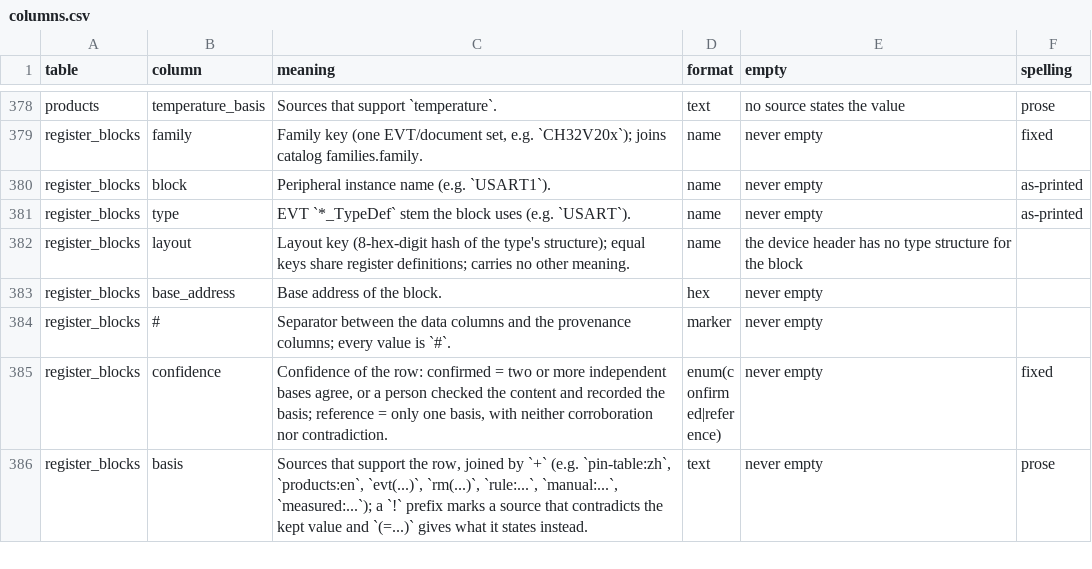
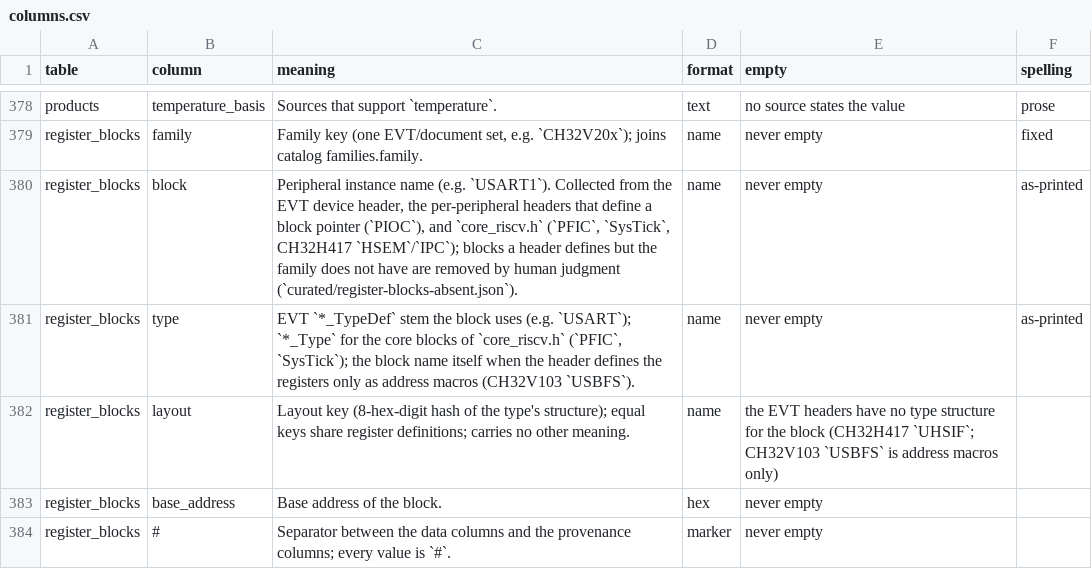
Before and after one commit to ch32-riscv-ug/ch32-device-data, a CSV file: index/columns.csv, drawn as a sheet; only a part is shown, gaps mark what is left out; the shorter side is filled out with more unchanged rows.

```diff
--- a/index/columns.csv
+++ b/index/columns.csv
@@ -379,5 +379,5 @@ products,temperature_basis,Sources that support `temperature`.,text,no source st
 register_blocks,family,"Family key (one EVT/document set, e.g. `CH32V20x`); joins catalog families.family.",name,never empty,fixed
-register_blocks,block,Peripheral instance name (e.g. `USART1`).,name,never empty,as-printed
-register_blocks,type,EVT `*_TypeDef` stem the block uses (e.g. `USART`).,name,never empty,as-printed
-register_blocks,layout,Layout key (8-hex-digit hash of the type's structure); equal keys share register definitions; carries no other meaning.,name,the device header has no type structure for the block,
+register_blocks,block,"Peripheral instance name (e.g. `USART1`). Collected from the EVT device header, the per-peripheral headers that define a block pointer (`PIOC`), and `core_riscv.h` (`PFIC`, `SysTick`, CH32H417 `HSEM`/`IPC`); blocks a header defines but the family does not have are removed by human judgment (`curated/register-blocks-absent.json`).",name,never empty,as-printed
+register_blocks,type,"EVT `*_TypeDef` stem the block uses (e.g. `USART`); `*_Type` for the core blocks of `core_riscv.h` (`PFIC`, `SysTick`); the block name itself when the header defines the registers only as address macros (CH32V103 `USBFS`).",name,never empty,as-printed
+register_blocks,layout,Layout key (8-hex-digit hash of the type's structure); equal keys share register definitions; carries no other meaning.,name,the EVT headers have no type structure for the block (CH32H417 `UHSIF`; CH32V103 `USBFS` is address macros only),
 register_blocks,base_address,Base address of the block.,hex,never empty,
```
Also changed, not shown: index/features.csv, index/manifest.csv, 16 other files.
